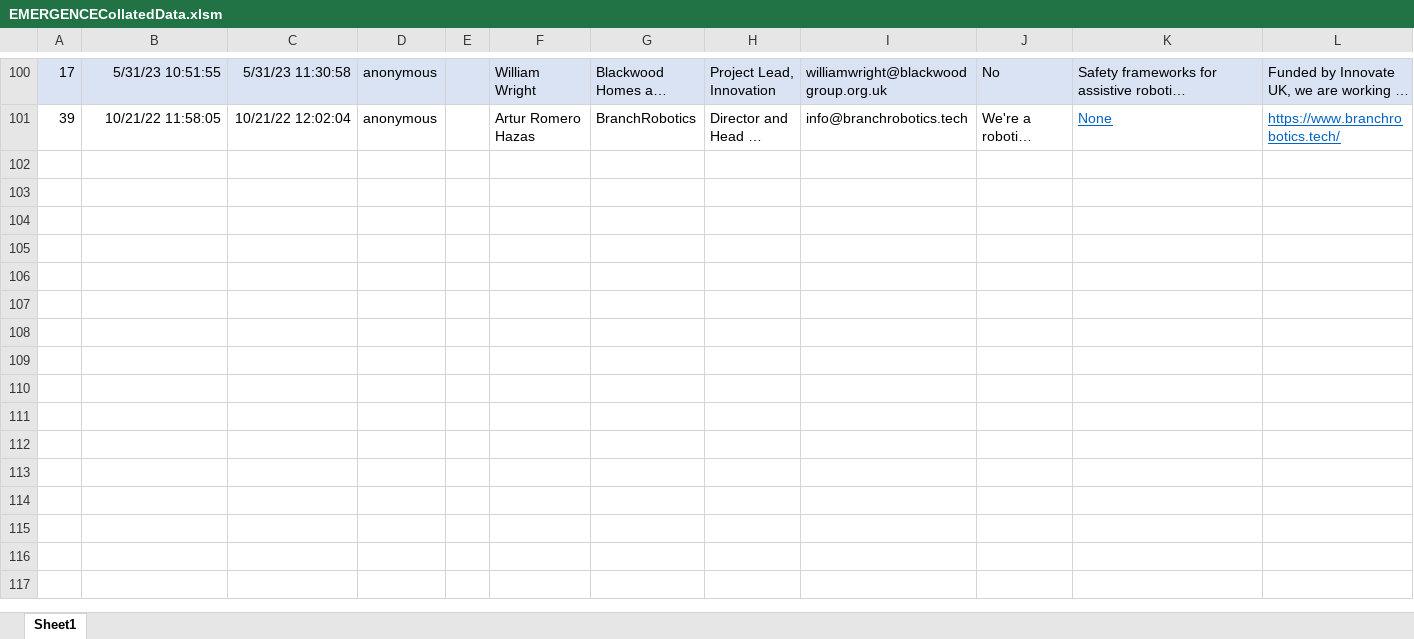
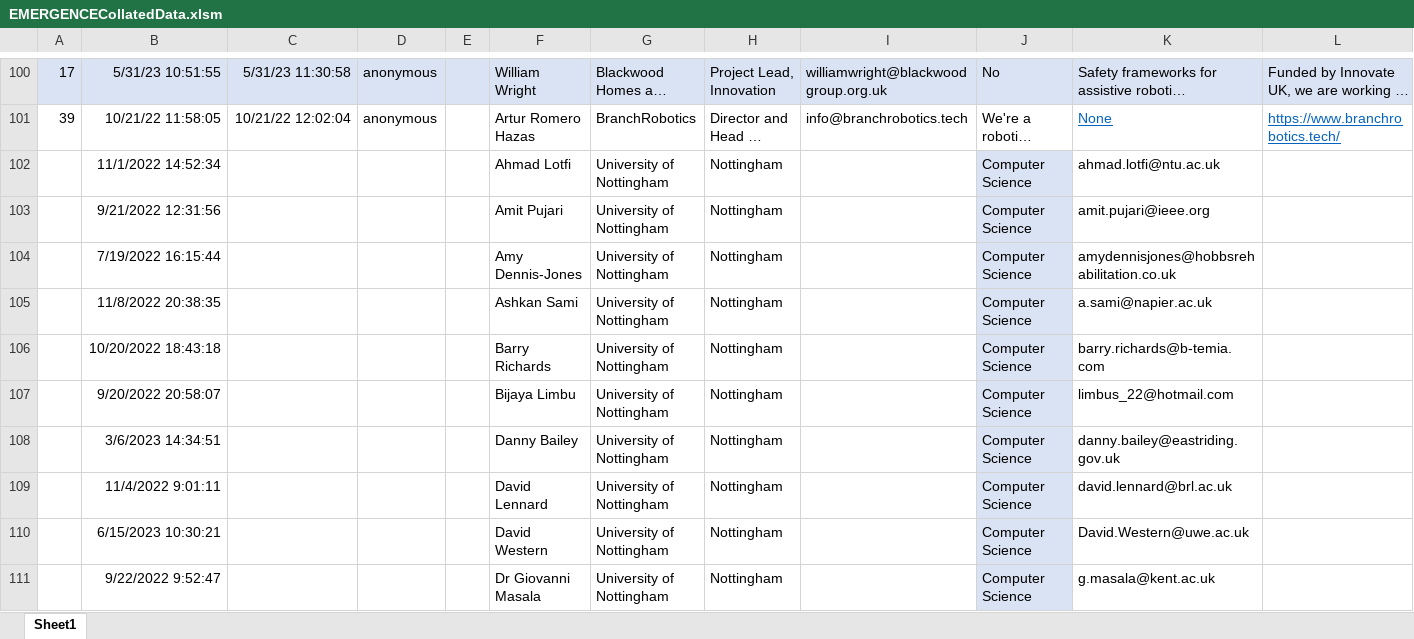
Before and after one commit to psymh9/psymh9-EMERGENCE-visualisation, an Excel workbook: NetworkVisualisationData/EMERGENCECollatedData.xlsm, sheet Sheet1, drawn as a sheet; only a part is shown, gaps mark what is left out; long unchanged cells end in …; values as stored, in another font and other column widths than the file's, no borders; charts and pictures not drawn; rows hold the shown columns only; the diff covers the shown part only; the diff names each change by its address in the sheet, - before the commit and + after, or states it on an @@ line.

```diff
--- a/NetworkVisualisationData/EMERGENCECollatedData.xlsm (sheet Sheet1)
+++ b/NetworkVisualisationData/EMERGENCECollatedData.xlsm (sheet Sheet1)
+row 102:  | 11/1/2022 14:52:34 |  |  |  | Ahmad Lotfi | University of Nottingham | Nottingham |  | Computer Science | ahmad.lotfi@ntu.ac.uk
+row 103:  | 9/21/2022 12:31:56 |  |  |  | Amit Pujari | University of Nottingham | Nottingham |  | Computer Science | amit.pujari@ieee.org
+row 104:  | 7/19/2022 16:15:44 |  |  |  | Amy Dennis-Jones | University of Nottingham | Nottingham |  | Computer Science | amydennisjones@hobbsrehabilitation.co.uk
+row 105:  | 11/8/2022 20:38:35 |  |  |  | Ashkan Sami | University of Nottingham | Nottingham |  | Computer Science | a.sami@napier.ac.uk
+row 106:  | 10/20/2022 18:43:18 |  |  |  | Barry Richards | University of Nottingham | Nottingham |  | Computer Science | barry.richards@b-temia.com
+row 107:  | 9/20/2022 20:58:07 |  |  |  | Bijaya Limbu | University of Nottingham | Nottingham |  | Computer Science | limbus_22@hotmail.com
+row 108:  | 3/6/2023 14:34:51 |  |  |  | Danny Bailey | University of Nottingham | Nottingham |  | Computer Science | danny.bailey@eastriding.gov.uk
+row 109:  | 11/4/2022 9:01:11 |  |  |  | David Lennard | University of Nottingham | Nottingham |  | Computer Science | david.lennard@brl.ac.uk
+row 110:  | 6/15/2023 10:30:21 |  |  |  | David Western | University of Nottingham | Nottingham |  | Computer Science | David.Western@uwe.ac.uk
+row 111:  | 9/22/2022 9:52:47 |  |  |  | Dr Giovanni Masala | University of Nottingham | Nottingham |  | Computer Science | g.masala@kent.ac.uk
```
Also changed, not shown: 28 added rows elsewhere in this sheet, charts or pictures, 1 other file.
